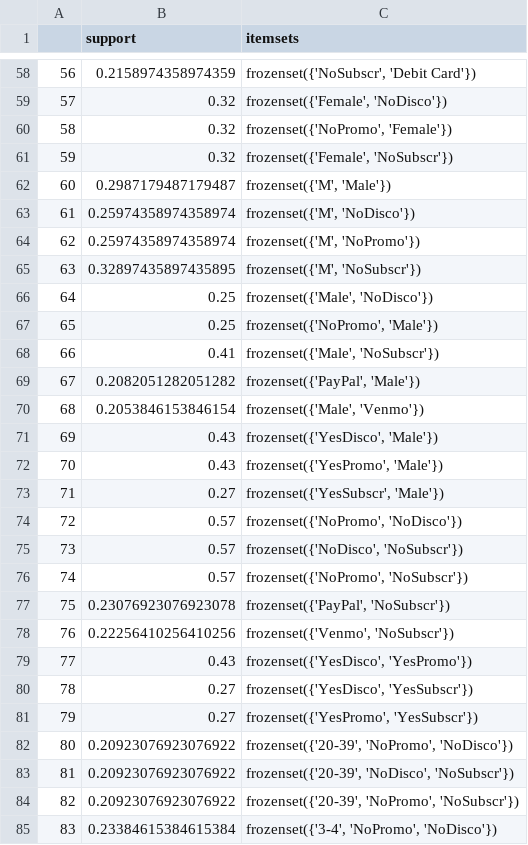
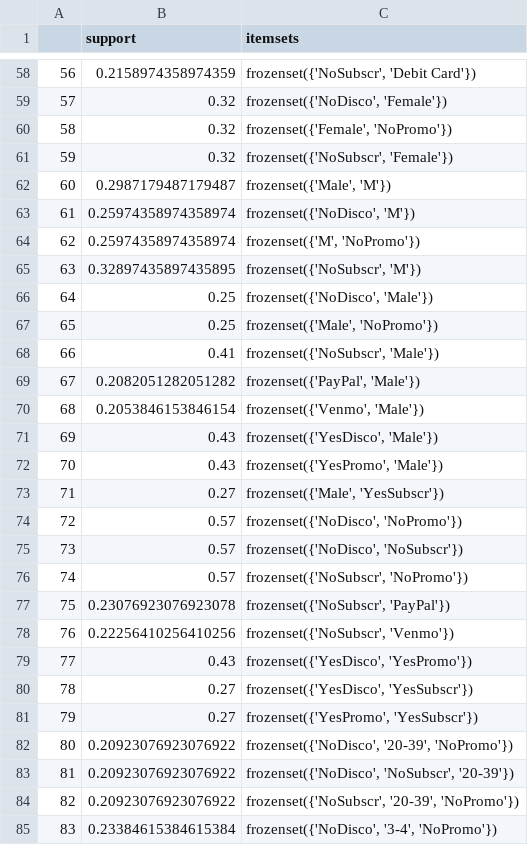
Before and after one commit to acash11/Customer-Behavior-Prediction, a CSV file: src/output/freq_items_alldata.csv, drawn as a sheet; only a part is shown, gaps mark what is left out; the diff covers the shown part only.

```diff
--- a/src/output/freq_items_alldata.csv
+++ b/src/output/freq_items_alldata.csv
@@ -58,22 +58,22 @@
 56,0.2158974358974359,"frozenset({'NoSubscr', 'Debit Card'})"
-57,0.32,"frozenset({'Female', 'NoDisco'})"
-58,0.32,"frozenset({'NoPromo', 'Female'})"
-59,0.32,"frozenset({'Female', 'NoSubscr'})"
-60,0.2987179487179487,"frozenset({'M', 'Male'})"
-61,0.25974358974358974,"frozenset({'M', 'NoDisco'})"
+57,0.32,"frozenset({'NoDisco', 'Female'})"
+58,0.32,"frozenset({'Female', 'NoPromo'})"
+59,0.32,"frozenset({'NoSubscr', 'Female'})"
+60,0.2987179487179487,"frozenset({'Male', 'M'})"
+61,0.25974358974358974,"frozenset({'NoDisco', 'M'})"
 62,0.25974358974358974,"frozenset({'M', 'NoPromo'})"
-63,0.32897435897435895,"frozenset({'M', 'NoSubscr'})"
-64,0.25,"frozenset({'Male', 'NoDisco'})"
-65,0.25,"frozenset({'NoPromo', 'Male'})"
-66,0.41,"frozenset({'Male', 'NoSubscr'})"
+63,0.32897435897435895,"frozenset({'NoSubscr', 'M'})"
+64,0.25,"frozenset({'NoDisco', 'Male'})"
+65,0.25,"frozenset({'Male', 'NoPromo'})"
+66,0.41,"frozenset({'NoSubscr', 'Male'})"
 67,0.2082051282051282,"frozenset({'PayPal', 'Male'})"
-68,0.2053846153846154,"frozenset({'Male', 'Venmo'})"
+68,0.2053846153846154,"frozenset({'Venmo', 'Male'})"
 69,0.43,"frozenset({'YesDisco', 'Male'})"
 70,0.43,"frozenset({'YesPromo', 'Male'})"
-71,0.27,"frozenset({'YesSubscr', 'Male'})"
-72,0.57,"frozenset({'NoPromo', 'NoDisco'})"
+71,0.27,"frozenset({'Male', 'YesSubscr'})"
+72,0.57,"frozenset({'NoDisco', 'NoPromo'})"
 73,0.57,"frozenset({'NoDisco', 'NoSubscr'})"
-74,0.57,"frozenset({'NoPromo', 'NoSubscr'})"
-75,0.23076923076923078,"frozenset({'PayPal', 'NoSubscr'})"
-76,0.22256410256410256,"frozenset({'Venmo', 'NoSubscr'})"
+74,0.57,"frozenset({'NoSubscr', 'NoPromo'})"
+75,0.23076923076923078,"frozenset({'NoSubscr', 'PayPal'})"
+76,0.22256410256410256,"frozenset({'NoSubscr', 'Venmo'})"
 77,0.43,"frozenset({'YesDisco', 'YesPromo'})"
@@ -81,5 +81,5 @@
 79,0.27,"frozenset({'YesPromo', 'YesSubscr'})"
-80,0.20923076923076922,"frozenset({'20-39', 'NoPromo', 'NoDisco'})"
-81,0.20923076923076922,"frozenset({'20-39', 'NoDisco', 'NoSubscr'})"
-82,0.20923076923076922,"frozenset({'20-39', 'NoPromo', 'NoSubscr'})"
-83,0.23384615384615384,"frozenset({'3-4', 'NoPromo', 'NoDisco'})"
+80,0.20923076923076922,"frozenset({'NoDisco', '20-39', 'NoPromo'})"
+81,0.20923076923076922,"frozenset({'NoDisco', 'NoSubscr', '20-39'})"
+82,0.20923076923076922,"frozenset({'NoSubscr', '20-39', 'NoPromo'})"
+83,0.23384615384615384,"frozenset({'NoDisco', '3-4', 'NoPromo'})"
```
Also changed, not shown: 51 edited cells elsewhere in this file, data/original/test_cluster_data/test_cluster_data.csv, src/output/AR_alldata.csv, 6 other files.
